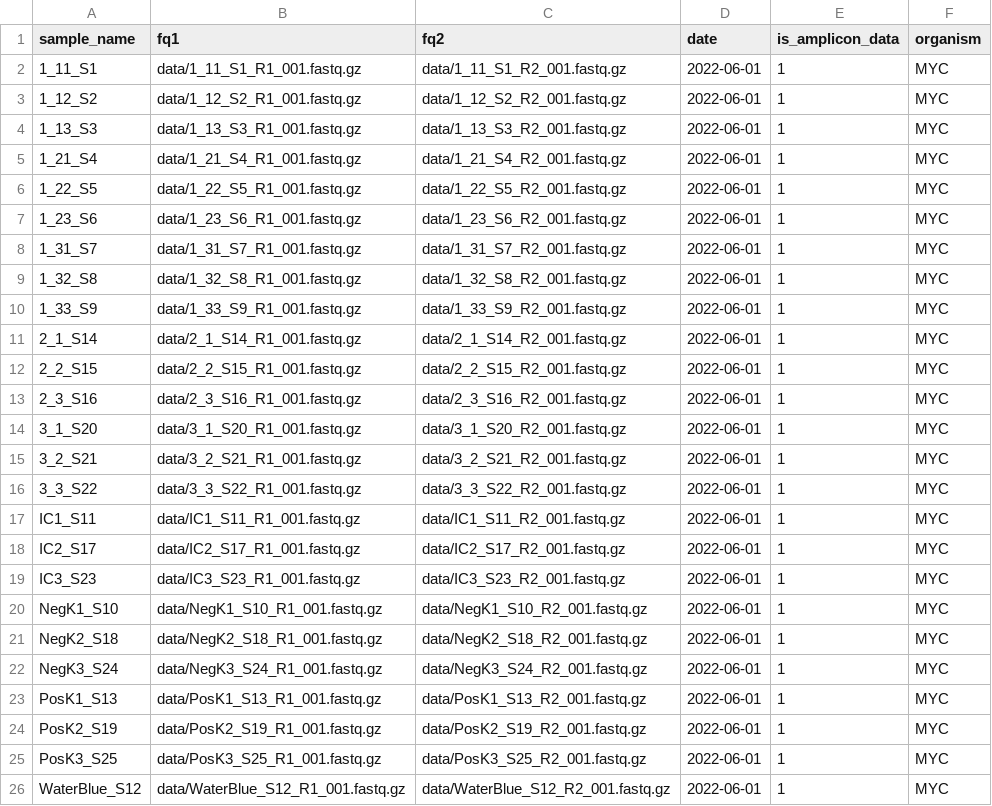
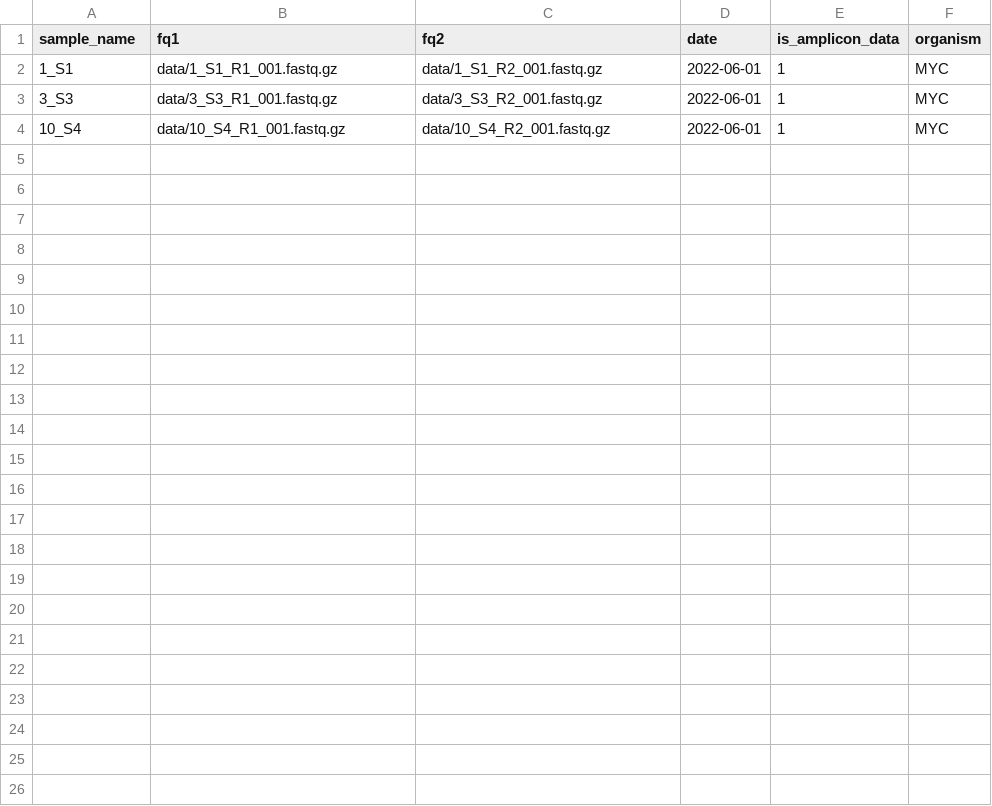
Before and after one commit to adriandrr/mdr_mtb-master, a CSV file: config/pep/samples.csv, drawn as a sheet.

```diff
--- a/config/pep/samples.csv
+++ b/config/pep/samples.csv
@@ -1,26 +1,4 @@
 sample_name,fq1,fq2,date,is_amplicon_data,organism
-1_11_S1,data/1_11_S1_R1_001.fastq.gz,data/1_11_S1_R2_001.fastq.gz,2022-06-01,1,MYC
-1_12_S2,data/1_12_S2_R1_001.fastq.gz,data/1_12_S2_R2_001.fastq.gz,2022-06-01,1,MYC
-1_13_S3,data/1_13_S3_R1_001.fastq.gz,data/1_13_S3_R2_001.fastq.gz,2022-06-01,1,MYC
-1_21_S4,data/1_21_S4_R1_001.fastq.gz,data/1_21_S4_R2_001.fastq.gz,2022-06-01,1,MYC
-1_22_S5,data/1_22_S5_R1_001.fastq.gz,data/1_22_S5_R2_001.fastq.gz,2022-06-01,1,MYC
-1_23_S6,data/1_23_S6_R1_001.fastq.gz,data/1_23_S6_R2_001.fastq.gz,2022-06-01,1,MYC
-1_31_S7,data/1_31_S7_R1_001.fastq.gz,data/1_31_S7_R2_001.fastq.gz,2022-06-01,1,MYC
-1_32_S8,data/1_32_S8_R1_001.fastq.gz,data/1_32_S8_R2_001.fastq.gz,2022-06-01,1,MYC
-1_33_S9,data/1_33_S9_R1_001.fastq.gz,data/1_33_S9_R2_001.fastq.gz,2022-06-01,1,MYC
-2_1_S14,data/2_1_S14_R1_001.fastq.gz,data/2_1_S14_R2_001.fastq.gz,2022-06-01,1,MYC
-2_2_S15,data/2_2_S15_R1_001.fastq.gz,data/2_2_S15_R2_001.fastq.gz,2022-06-01,1,MYC
-2_3_S16,data/2_3_S16_R1_001.fastq.gz,data/2_3_S16_R2_001.fastq.gz,2022-06-01,1,MYC
-3_1_S20,data/3_1_S20_R1_001.fastq.gz,data/3_1_S20_R2_001.fastq.gz,2022-06-01,1,MYC
-3_2_S21,data/3_2_S21_R1_001.fastq.gz,data/3_2_S21_R2_001.fastq.gz,2022-06-01,1,MYC
-3_3_S22,data/3_3_S22_R1_001.fastq.gz,data/3_3_S22_R2_001.fastq.gz,2022-06-01,1,MYC
-IC1_S11,data/IC1_S11_R1_001.fastq.gz,data/IC1_S11_R2_001.fastq.gz,2022-06-01,1,MYC
-IC2_S17,data/IC2_S17_R1_001.fastq.gz,data/IC2_S17_R2_001.fastq.gz,2022-06-01,1,MYC
-IC3_S23,data/IC3_S23_R1_001.fastq.gz,data/IC3_S23_R2_001.fastq.gz,2022-06-01,1,MYC
-NegK1_S10,data/NegK1_S10_R1_001.fastq.gz,data/NegK1_S10_R2_001.fastq.gz,2022-06-01,1,MYC
-NegK2_S18,data/NegK2_S18_R1_001.fastq.gz,data/NegK2_S18_R2_001.fastq.gz,2022-06-01,1,MYC
-NegK3_S24,data/NegK3_S24_R1_001.fastq.gz,data/NegK3_S24_R2_001.fastq.gz,2022-06-01,1,MYC
-PosK1_S13,data/PosK1_S13_R1_001.fastq.gz,data/PosK1_S13_R2_001.fastq.gz,2022-06-01,1,MYC
-PosK2_S19,data/PosK2_S19_R1_001.fastq.gz,data/PosK2_S19_R2_001.fastq.gz,2022-06-01,1,MYC
-PosK3_S25,data/PosK3_S25_R1_001.fastq.gz,data/PosK3_S25_R2_001.fastq.gz,2022-06-01,1,MYC
-WaterBlue_S12,data/WaterBlue_S12_R1_001.fastq.gz,data/WaterBlue_S12_R2_001.fastq.gz,2022-06-01,1,MYC
+1_S1,data/1_S1_R1_001.fastq.gz,data/1_S1_R2_001.fastq.gz,2022-06-01,1,MYC
+3_S3,data/3_S3_R1_001.fastq.gz,data/3_S3_R2_001.fastq.gz,2022-06-01,1,MYC
+10_S4,data/10_S4_R1_001.fastq.gz,data/10_S4_R2_001.fastq.gz,2022-06-01,1,MYC
```
Also changed, not shown: 13 other files.
